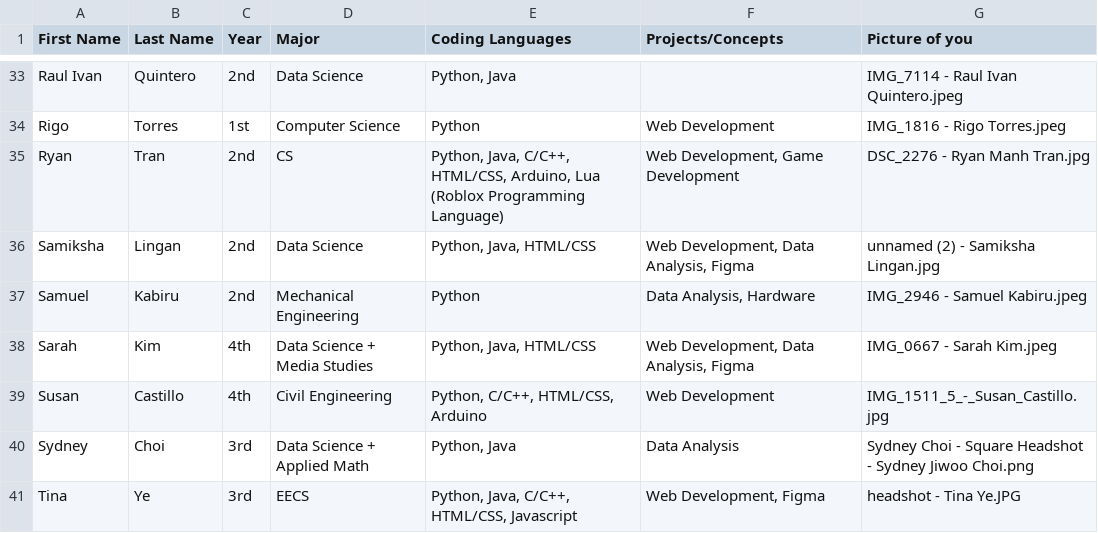
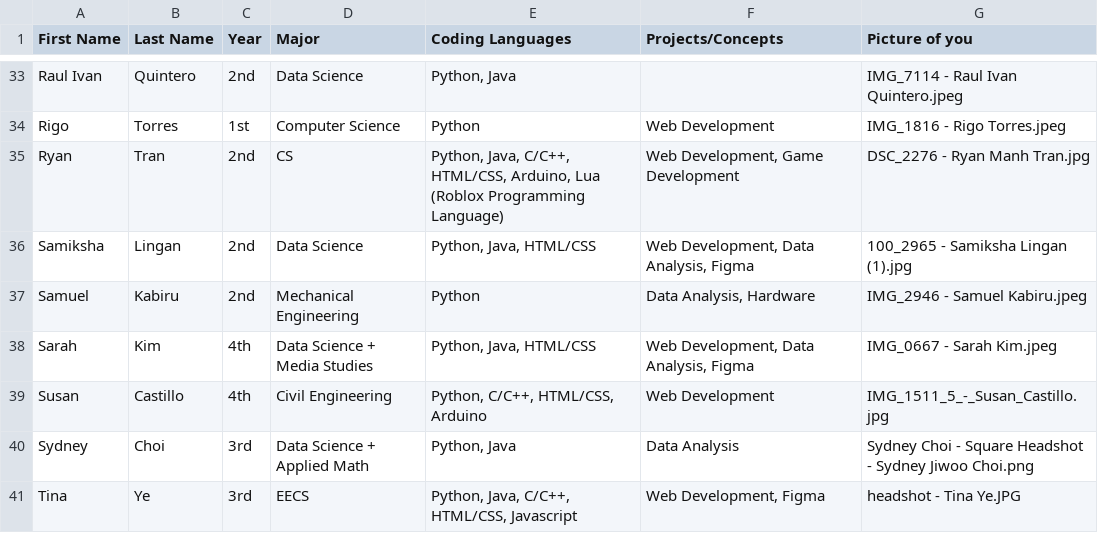
Before and after one commit to slingann/anova-hacks-26, a CSV file: public/anova-mentor3.csv, drawn as a sheet; only a part is shown, gaps mark what is left out.

Commit message:
Add header row and restore data in anova-mentor3.csv
Updated the anova-mentor3.csv file to add a header row and restore existing data entries.

```diff
--- a/public/anova-mentor3.csv
+++ b/public/anova-mentor3.csv
@@ -35,3 +35,3 @@ Rigo,Torres,1st,Computer Science,Python,Web Development,IMG_1816 - Rigo Torres.j
 Ryan,Tran,2nd,CS,"Python, Java, C/C++, HTML/CSS, Arduino, Lua (Roblox Programming Language)","Web Development, Game Development",DSC_2276 - Ryan Manh Tran.jpg
-Samiksha,Lingan,2nd,Data Science,"Python, Java, HTML/CSS","Web Development, Data Analysis, Figma", unnamed (2) - Samiksha Lingan.jpg
+Samiksha,Lingan,2nd,Data Science,"Python, Java, HTML/CSS","Web Development, Data Analysis, Figma",100_2965 - Samiksha Lingan (1).jpg
 Samuel,Kabiru,2nd,Mechanical Engineering ,Python,"Data Analysis,  Hardware",IMG_2946 - Samuel Kabiru.jpeg
```
